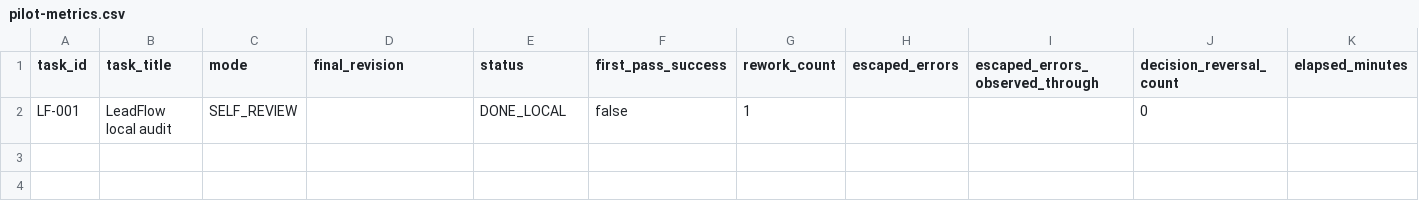
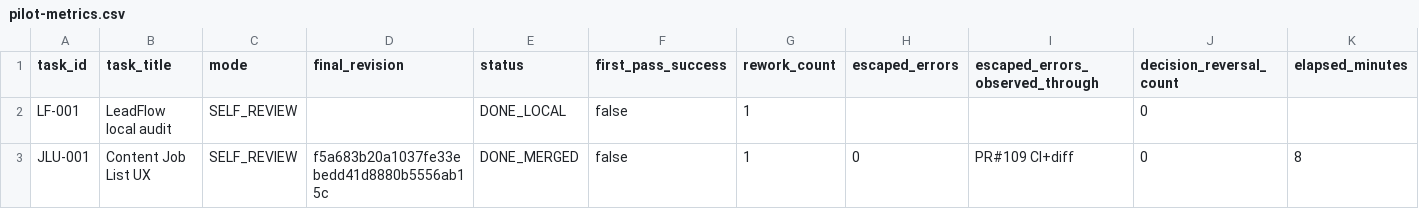
Before and after one commit to soloforge-ai/SoloForge-AI, a CSV file: .ai/ruj/pilot-metrics.csv, drawn as a sheet; only a part is shown; rows hold the shown columns only; the diff names each change by its address in the sheet, - before the commit and + after, or states it on an @@ line.

Commit message:
docs(ruj): record JLU-001 pilot metrics

```diff
--- a/.ai/ruj/pilot-metrics.csv
+++ b/.ai/ruj/pilot-metrics.csv
+row 3: JLU-001 | Content Job List UX | SELF_REVIEW | f5a683b20a1037fe33ebedd41d8880b5556ab15c | DONE_MERGED | false | 1 | 0 | PR#109 CI+diff | 0 | 8
```
